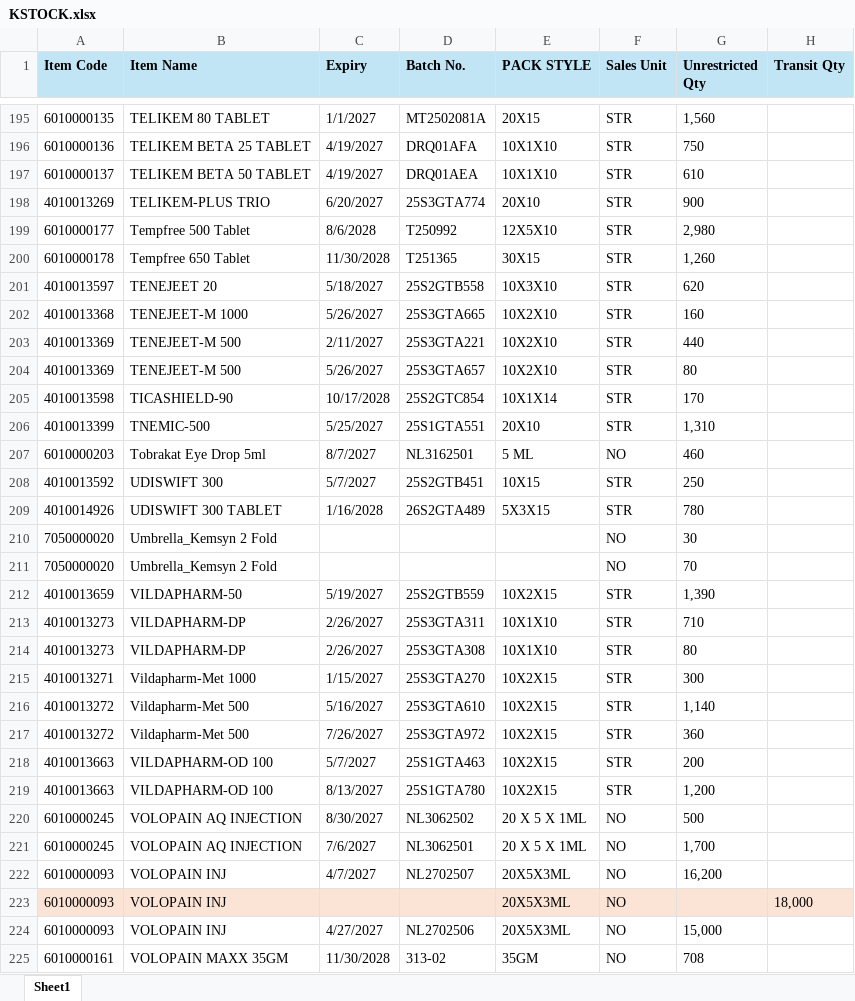
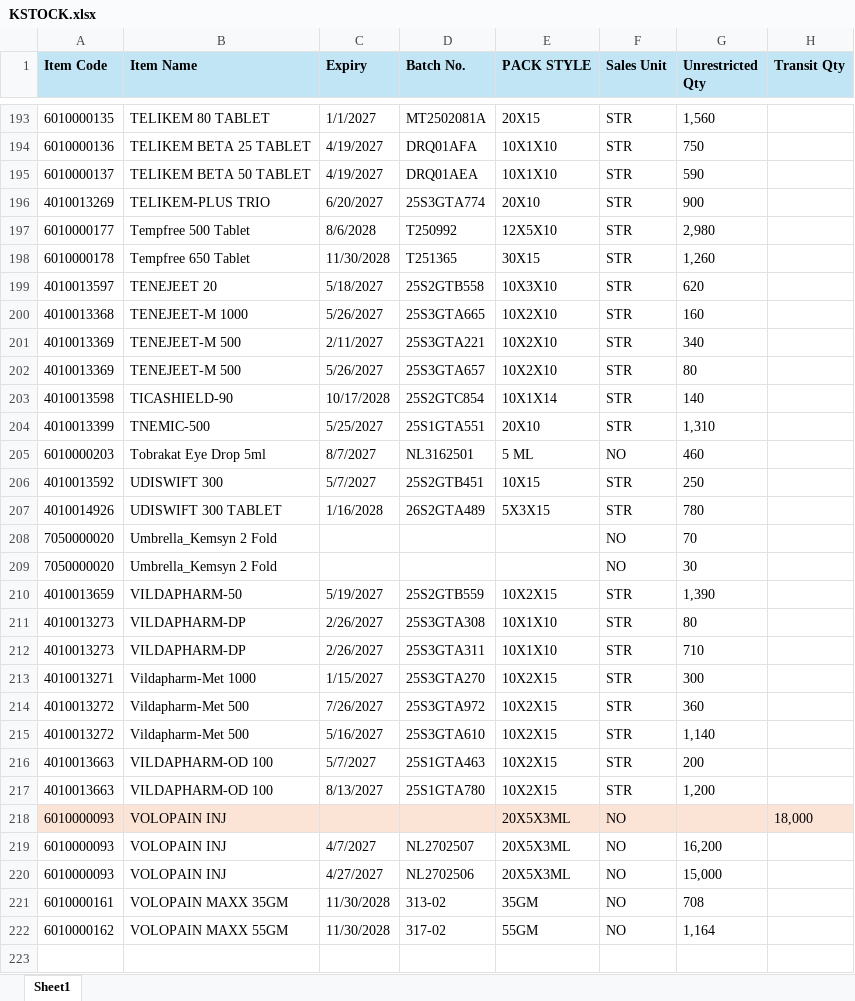
Before and after one commit to ishwarpharma/kemsyn, an Excel workbook: KSTOCK.xlsx, sheet Sheet1, drawn as a sheet; only a part is shown, gaps mark what is left out; the shorter side is filled out with more unchanged rows; values as stored, in another font and other column widths than the file's, no borders; removed rows and columns are numbered as before the commit, all else as after; the diff covers the shown part only; the diff names each change by its address in the sheet, - before the commit and + after, or states it on an @@ line.

```diff
--- a/KSTOCK.xlsx (sheet Sheet1)
+++ b/KSTOCK.xlsx (sheet Sheet1)
-G195 (Unrestricted Qty): 610
+G195 (Unrestricted Qty): 590
-G201 (Unrestricted Qty): 440
+G201 (Unrestricted Qty): 340
-G203 (Unrestricted Qty): 170
+G203 (Unrestricted Qty): 140
@@ row 211 moved to row 208: 7050000020 @@
@@ row 214 moved to row 211: 4010013273 @@
@@ row 217 moved to row 214: 4010013272 @@
-row 220: 6010000245 | VOLOPAIN AQ INJECTION | 8/30/2027 | NL3062502 | 20 X 5 X 1ML | NO | 500
-row 221: 6010000245 | VOLOPAIN AQ INJECTION | 7/6/2027 | NL3062501 | 20 X 5 X 1ML | NO | 1,700
@@ row 223 moved to row 218: 6010000093 @@
```
Also changed, not shown: 3 added rows, 5 removed rows, 8 moved rows and 26 edited cells elsewhere in this sheet.
